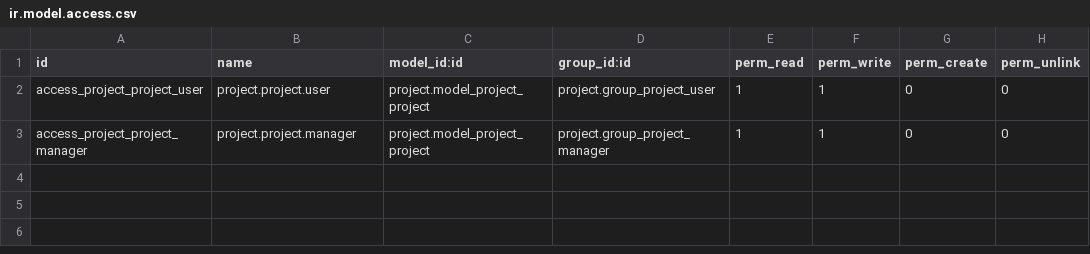
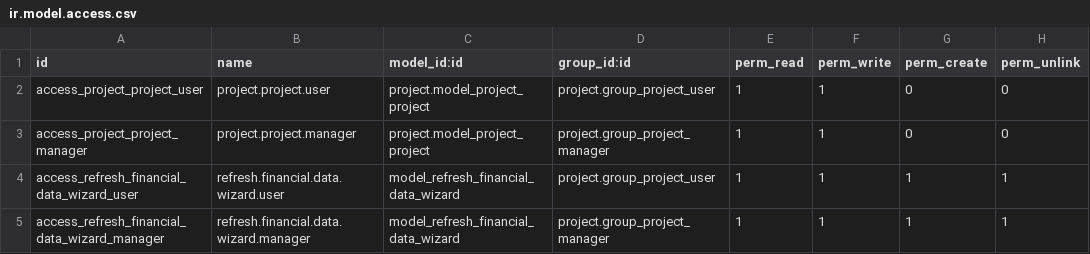
Before and after one commit to amfeld/projekt-statistik-v3, a CSV file: security/ir.model.access.csv, drawn as a sheet.

```diff
--- a/security/ir.model.access.csv
+++ b/security/ir.model.access.csv
@@ -3 +3,3 @@ access_project_project_user,project.project.user,project.model_project_project,p
 access_project_project_manager,project.project.manager,project.model_project_project,project.group_project_manager,1,1,0,0
+access_refresh_financial_data_wizard_user,refresh.financial.data.wizard.user,model_refresh_financial_data_wizard,project.group_project_user,1,1,1,1
+access_refresh_financial_data_wizard_manager,refresh.financial.data.wizard.manager,model_refresh_financial_data_wizard,project.group_project_manager,1,1,1,1
```
Also changed, not shown: 7 other files.
